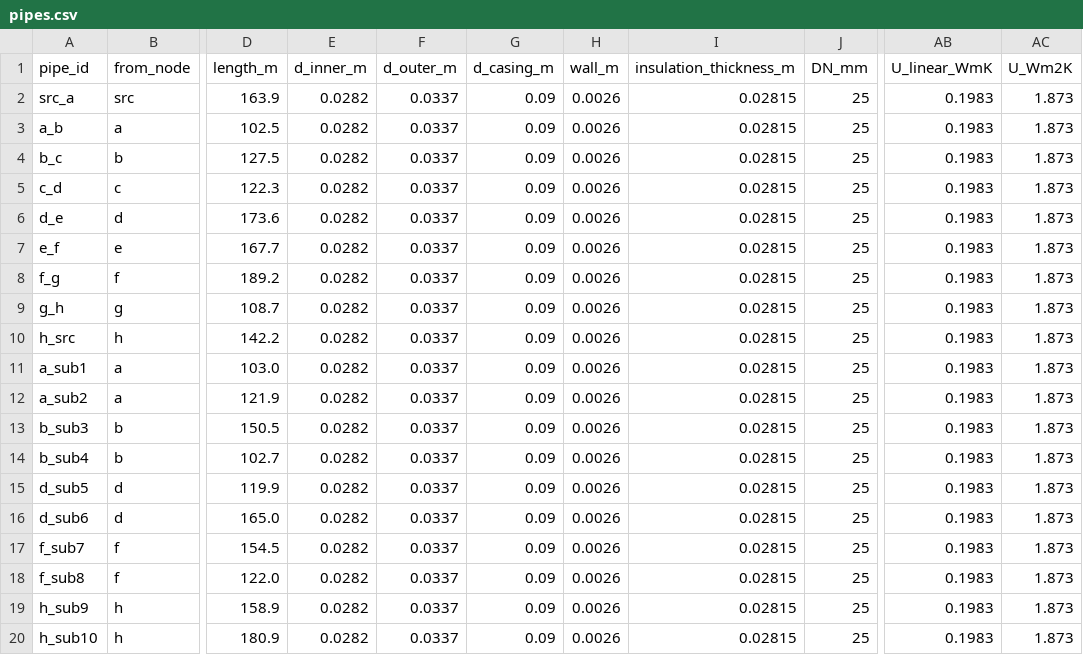
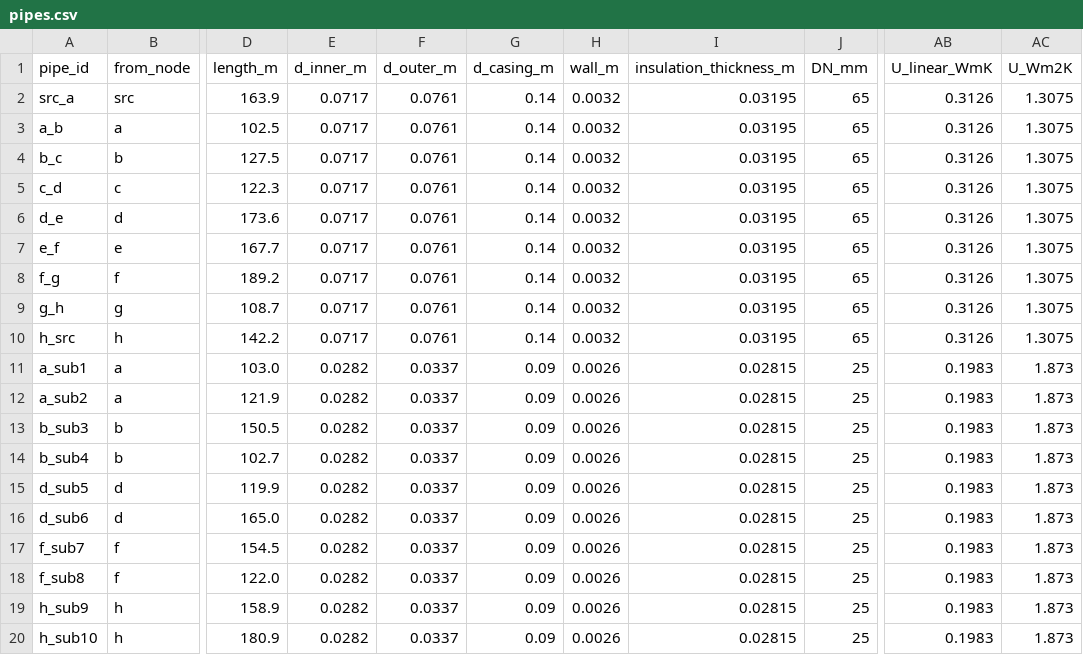
Before and after one commit to SarFerr/dhn-benchmark, a CSV file: archetypes_generation/archetypes/DHN_THV_3G_L_S_BASE/pipes.csv, drawn as a sheet; only a part is shown, gaps mark what is left out; the diff names each change by its address in the sheet, - before the commit and + after, or states it on an @@ line.

```diff
--- a/archetypes_generation/archetypes/DHN_THV_3G_L_S_BASE/pipes.csv
+++ b/archetypes_generation/archetypes/DHN_THV_3G_L_S_BASE/pipes.csv
-E2:E10 (d_inner_m): 0.0282
+E2:E10 (d_inner_m): 0.0717
-F2:F10 (d_outer_m): 0.0337
+F2:F10 (d_outer_m): 0.0761
-G2:G10 (d_casing_m): 0.09
+G2:G10 (d_casing_m): 0.14
-H2:H10 (wall_m): 0.0026
+H2:H10 (wall_m): 0.0032
-I2:I10 (insulation_thickness_m): 0.02815
+I2:I10 (insulation_thickness_m): 0.03195
-J2:J10 (DN_mm): 25
+J2:J10 (DN_mm): 65
-AB2:AB10 (U_linear_WmK): 0.1983
+AB2:AB10 (U_linear_WmK): 0.3126
-AC2:AC10 (U_Wm2K): 1.873
+AC2:AC10 (U_Wm2K): 1.3075
```
Also changed, not shown: archetypes_generation/archetypes/DHN_THV_3G_M_S_BASE/pipes.csv, 4 other files.
